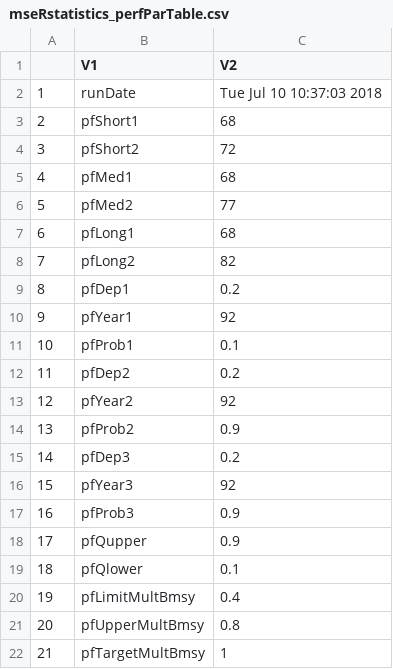
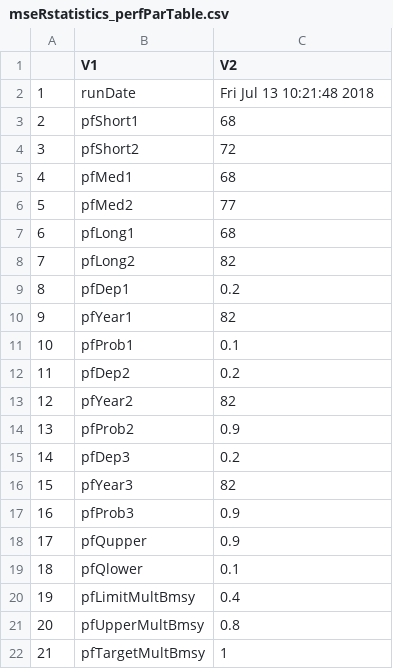
Before and after one commit to mseR-code/mseRmfleet, a CSV file: mserproject/statistics/mseRstatistics_perfParTable.csv, drawn as a sheet.

```diff
--- a/mserproject/statistics/mseRstatistics_perfParTable.csv
+++ b/mserproject/statistics/mseRstatistics_perfParTable.csv
@@ -1,3 +1,3 @@
 "","V1","V2"
-"1","runDate","Tue Jul 10 10:37:03 2018"
+"1","runDate","Fri Jul 13 10:21:48 2018"
 "2","pfShort1","68"
@@ -9,9 +9,9 @@
 "8","pfDep1","0.2"
-"9","pfYear1","92"
+"9","pfYear1","82"
 "10","pfProb1","0.1"
 "11","pfDep2","0.2"
-"12","pfYear2","92"
+"12","pfYear2","82"
 "13","pfProb2","0.9"
 "14","pfDep3","0.2"
-"15","pfYear3","92"
+"15","pfYear3","82"
 "16","pfProb3","0.9"
```
Also changed, not shown: mserproject/statistics/mseRstatistics_perfTable1.csv, mserproject/statistics/mseRstatistics_perfTable2.csv, 2 other files.
